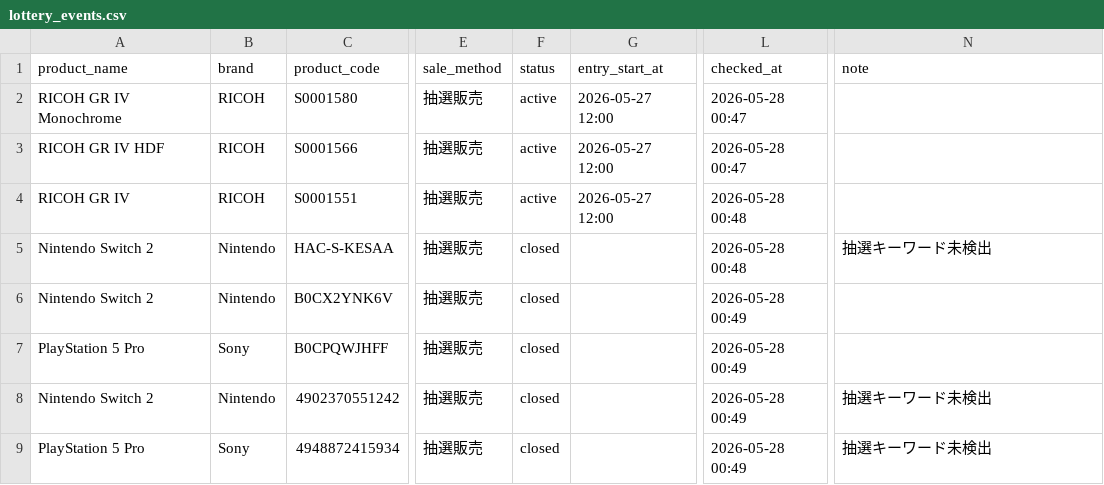
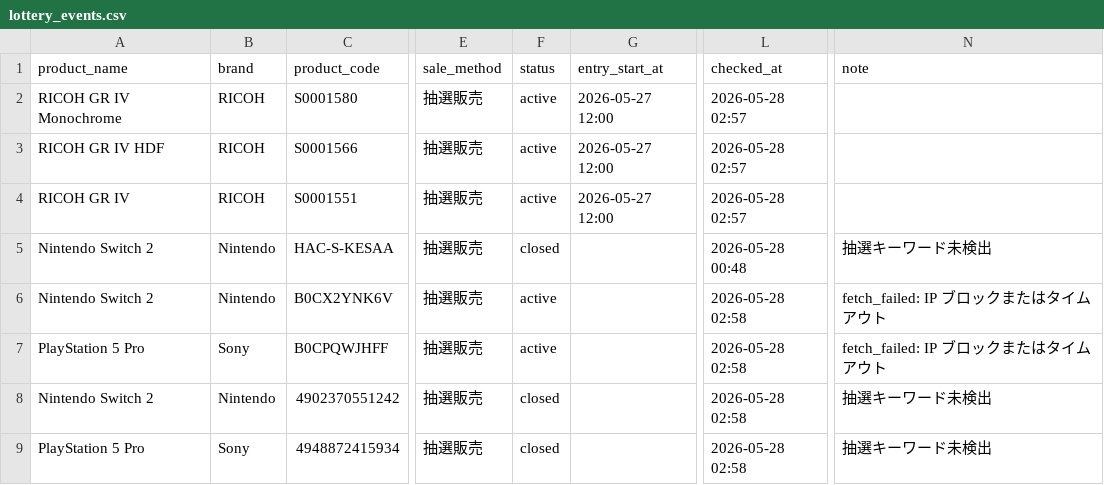
Before and after one commit to estkey0001/premium-monitor, a CSV file: data/lottery_events.csv, drawn as a sheet; only a part is shown, gaps mark what is left out; the diff names each change by its address in the sheet, - before the commit and + after, or states it on an @@ line.

```diff
--- a/data/lottery_events.csv
+++ b/data/lottery_events.csv
-L2:L3 (checked_at): 2026-05-28 00:47
+L2:L3 (checked_at): 2026-05-28 02:57
-L4 (checked_at): 2026-05-28 00:48
+L4 (checked_at): 2026-05-28 02:57
-F6:F7 (status): closed
+F6:F7 (status): active
-L6:L9 (checked_at): 2026-05-28 00:49
+L6:L9 (checked_at): 2026-05-28 02:58
-N6:N7 (note): (empty)
+N6:N7 (note): fetch_failed: IP ブロックまたはタイムアウト
```
Also changed, not shown: data/alerts.csv, 20 other files.
